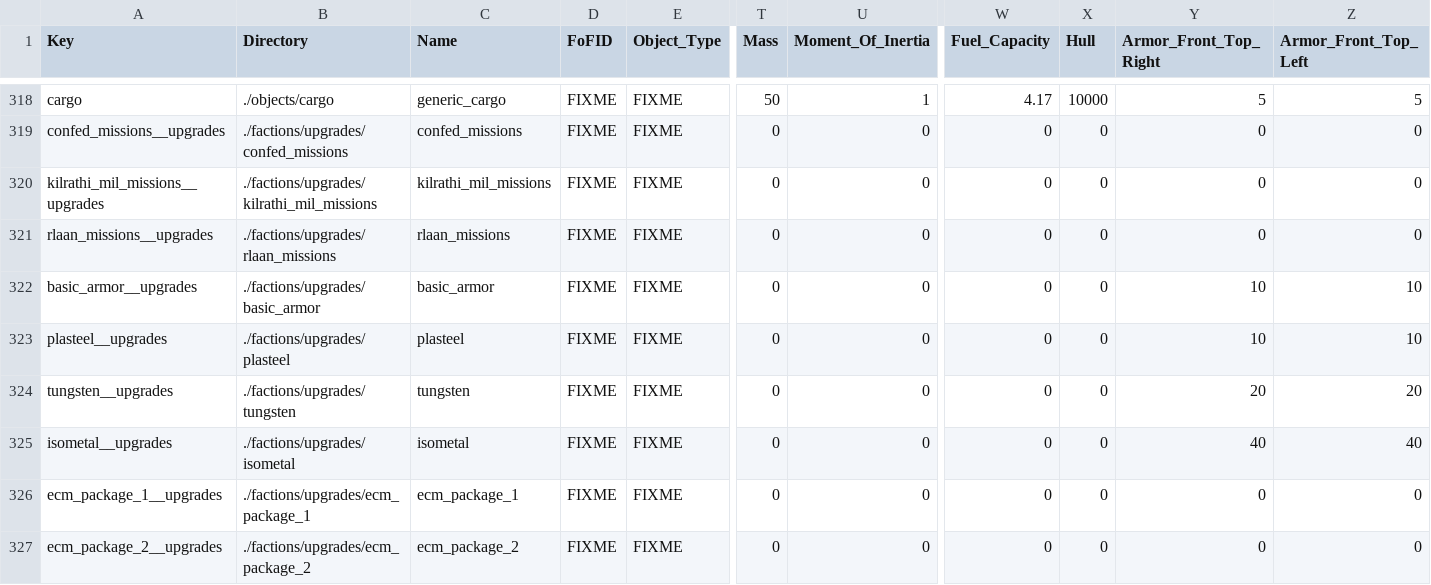
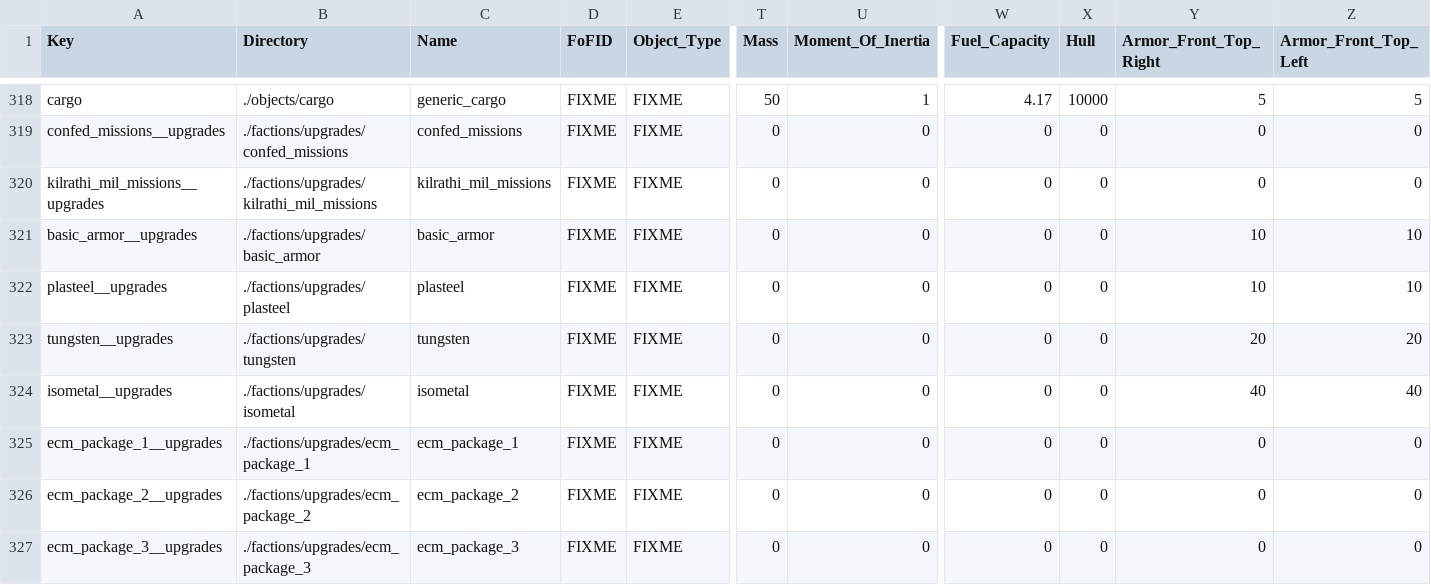
Before and after one commit to Wedge009/gemini-gold, a CSV file: units/units.csv, drawn as a sheet; only a part is shown, gaps mark what is left out; the shorter side is filled out with more unchanged rows; rows hold the shown columns only; the diff names each change by its address in the sheet, - before the commit and + after, or states it on an @@ line.

```diff
--- a/units/units.csv
+++ b/units/units.csv
-row 321: rlaan_missions__upgrades | ./factions/upgrades/rlaan_missions | rlaan_missions | FIXME | FIXME | 0 | 0 | 0 | 0 | 0 | 0
```
Also changed, not shown: units/units_description.csv, 12 other files.
